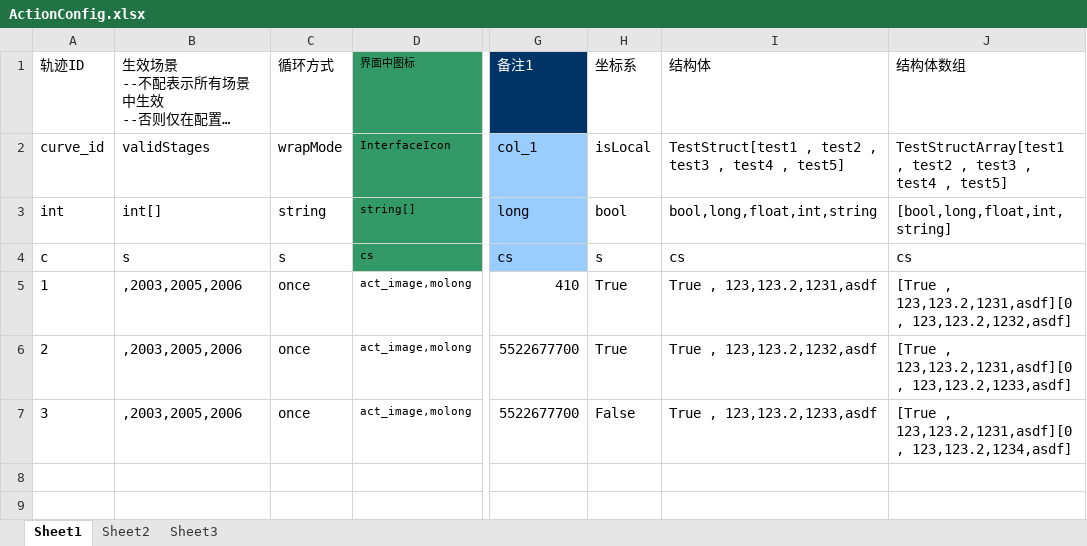
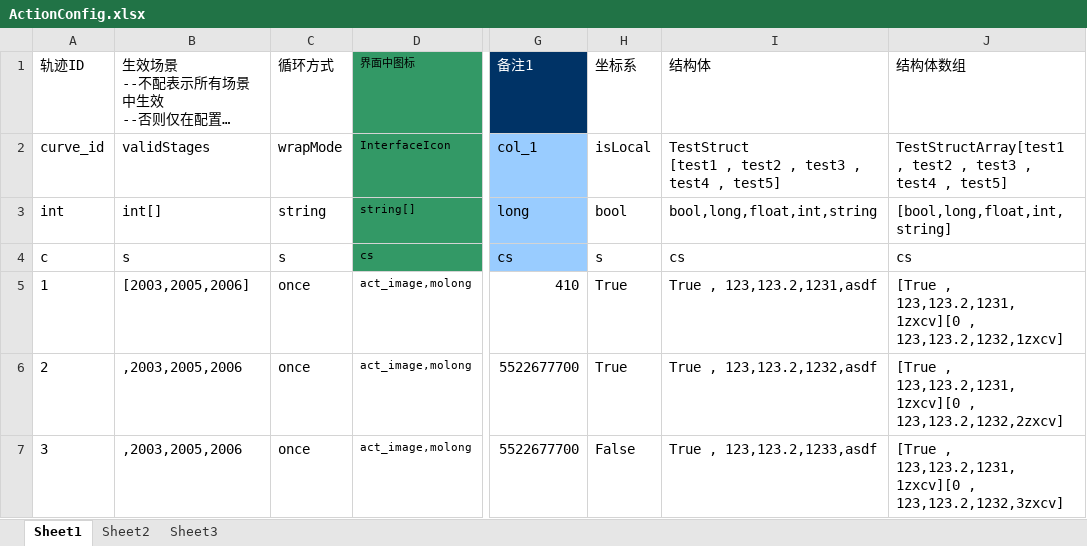
Before and after one commit to woopengcheng/LibCore, an Excel workbook: Tools/bin/GeneratorCSV/xls_config/ActionConfig.xlsx, sheet Sheet1, drawn as a sheet; only a part is shown, gaps mark what is left out; long unchanged cells end in …; values as stored, in another font and other column widths than the file's, no borders; ↵ is a line break in a cell; the diff names each change by its address in the sheet, - before the commit and + after, or states it on an @@ line.

```diff
--- a/Tools/bin/GeneratorCSV/xls_config/ActionConfig.xlsx (sheet Sheet1)
+++ b/Tools/bin/GeneratorCSV/xls_config/ActionConfig.xlsx (sheet Sheet1)
-I2 (结构体): TestStruct[test1 , test2…
+I2 (结构体): TestStruct ↵ [test1 , test2…
-B5 (生效场景 --不配表示所有场景中生效 --否则仅在配置场景中生效): ,2003,2005,2006
+B5 (生效场景 --不配表示所有场景中生效 --否则仅在配置场景中生效): [2003,2005,2006]
-J5 (结构体数组): [True , 123,123.2,1231,asdf][0 , 123,123.2,1232,asdf]
+J5 (结构体数组): [True , 123,123.2,1231,1zxcv][0 , 123,123.2,1232,1zxcv]
-J6 (结构体数组): [True , 123,123.2,1231,asdf][0 , 123,123.2,1233,asdf]
+J6 (结构体数组): [True , 123,123.2,1231,1zxcv][0 , 123,123.2,1232,2zxcv]
-J7 (结构体数组): [True , 123,123.2,1231,asdf][0 , 123,123.2,1234,asdf]
+J7 (结构体数组): [True , 123,123.2,1231,1zxcv][0 , 123,123.2,1232,3zxcv]
```
Also changed, not shown: 11 other files.
